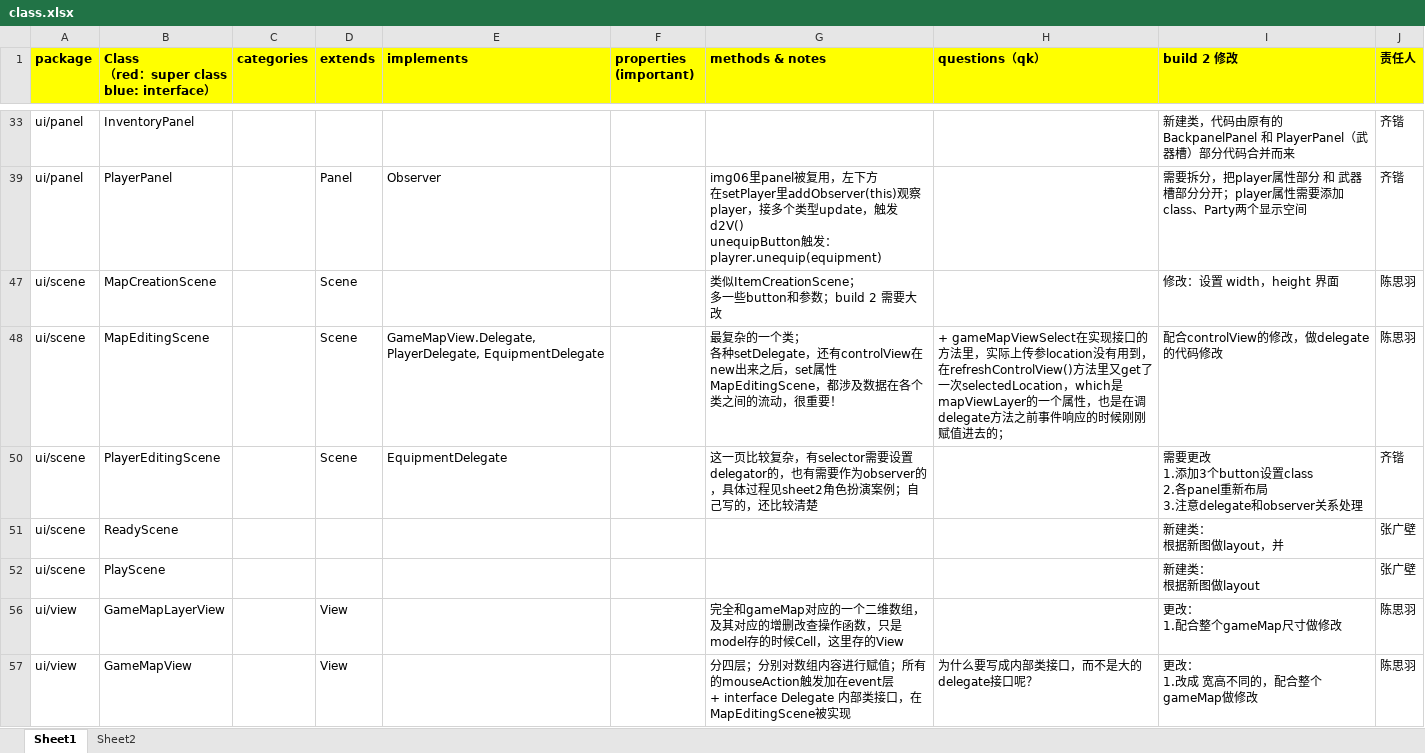
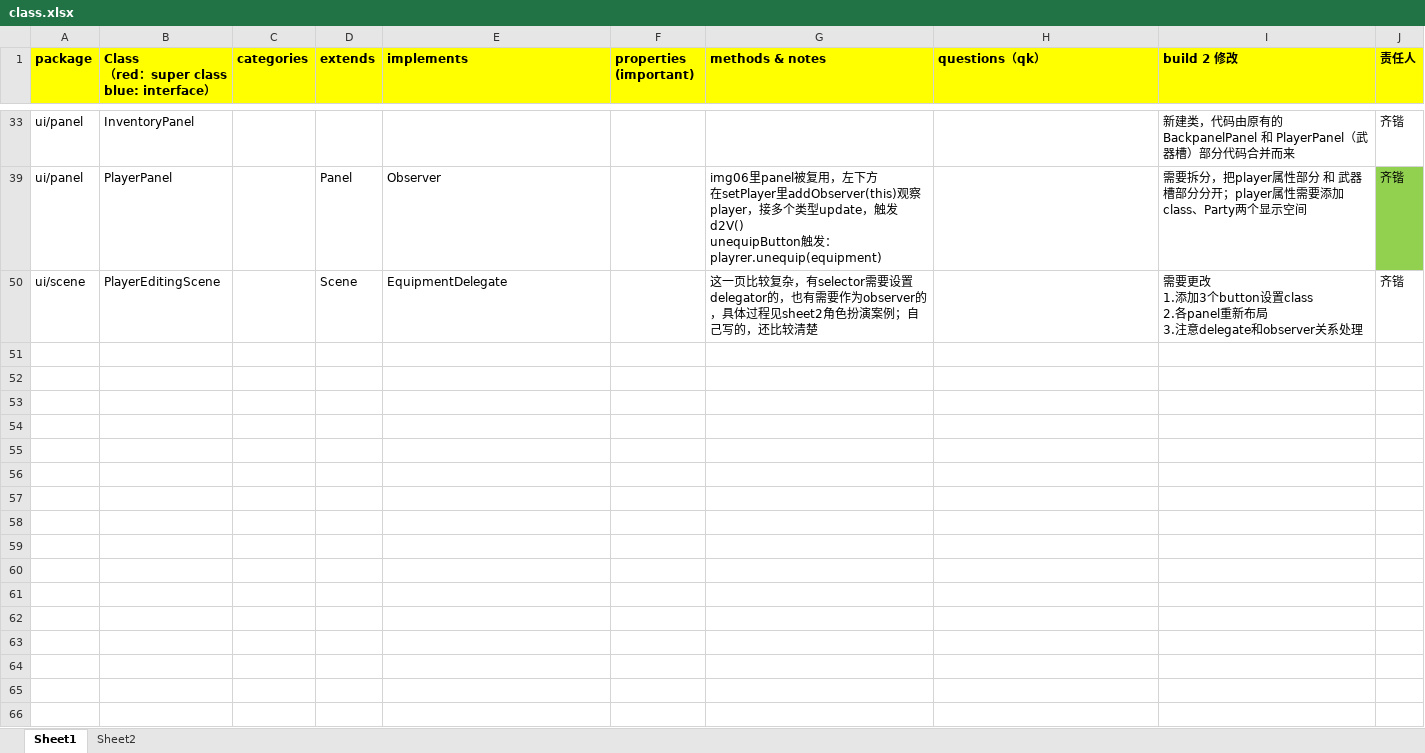
Before and after one commit to sakichat/RPGGame, an Excel workbook: dev/doc/class.xlsx, sheet Sheet1, drawn as a sheet; only a part is shown, gaps mark what is left out; values as stored, in another font and other column widths than the file's, no borders; ↵ is a line break in a cell; the diff covers the shown part only; the diff names each change by its address in the sheet, - before the commit and + after, or states it on an @@ line.

Commit message:
ChestControlView done

```diff
--- a/dev/doc/class.xlsx (sheet Sheet1)
+++ b/dev/doc/class.xlsx (sheet Sheet1)
-J39 fill: none
+J39 fill: #92D050
@@ row 47 hidden: ui/scene | MapCreationScene |  | Scene |  |  | 类似ItemCreationScene； ↵ 多一些button和参数；build 2 需要大改 |  | 修改：设置 width，height 界面 | 陈思羽 @@
@@ row 48 hidden: ui/scene | MapEditingScene |  | Scene | GameMapView.Delegate, PlayerDelegate, EquipmentDelegate |  | 最复杂的一个类； ↵ 各种setDelegate，还有controlView在new出来之后，set属性MapEditingScene，都涉及数据在各个类之间的流动，很重要！ | + gameMapViewSelect在实现接口的方法里，实际上传参location没有用到，在refreshControlView()方法里又get了一次selectedLocation，which是mapViewLayer的一个属性，也是在调delegate方法之前事件响应的时候刚刚赋值进去的； | 配合controlView的修改，做delegate的代码修改 | 陈思羽 @@
@@ row 51 hidden: ui/scene | ReadyScene |  |  |  |  |  |  | 新建类： ↵ 根据新图做layout，并 | 张广壁 @@
@@ row 52 hidden: ui/scene | PlayScene |  |  |  |  |  |  | 新建类： ↵ 根据新图做layout | 张广壁 @@
@@ row 56 hidden: ui/view | GameMapLayerView |  | View |  |  | 完全和gameMap对应的一个二维数组，及其对应的增删改查操作函数，只是model存的时候Cell，这里存的View |  | 更改： ↵ 1.配合整个gameMap尺寸做修改 | 陈思羽 @@
@@ row 57 hidden: ui/view | GameMapView |  | View |  |  | 分四层；分别对数组内容进行赋值；所有的mouseAction触发加在event层 ↵ + interface Delegate 内部类接口，在MapEditingScene被实现 | 为什么要写成内部类接口，而不是大的delegate接口呢？ | 更改： ↵ 1.改成 宽高不同的，配合整个gameMap做修改 | 陈思羽 @@
```
Also changed, not shown: 5 hidden or unhidden rows and cell formats elsewhere in this sheet, 2 other files.
